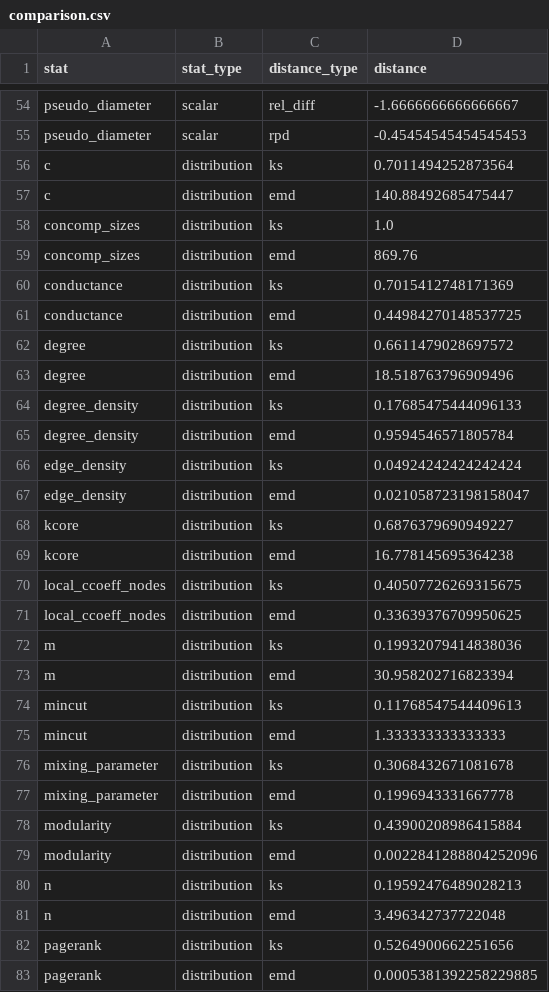
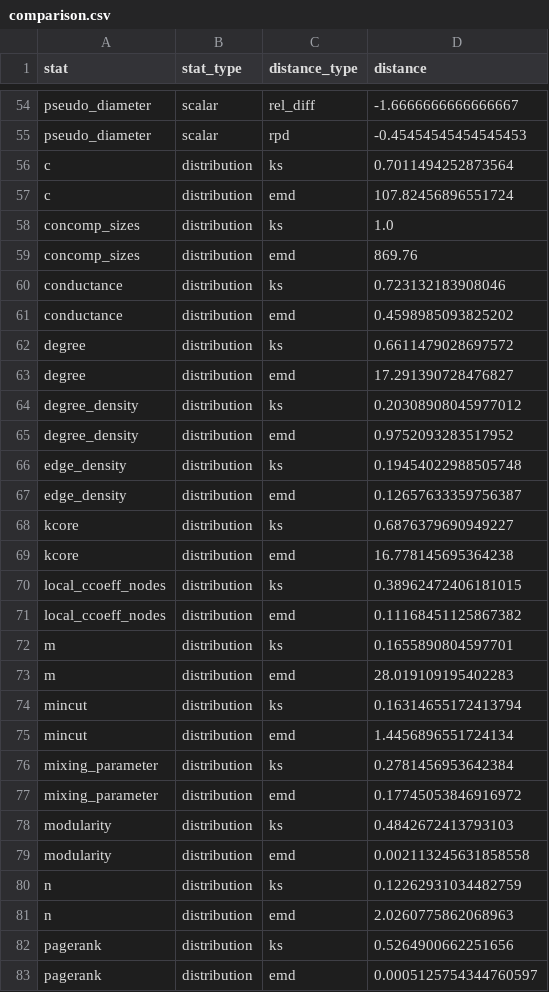
Before and after one commit to vltanh/network-generation, a CSV file: examples/output/synthetic_networks/stats/npso/sbm-flat-best+cc/dnc/0/comparison.csv, drawn as a sheet; only a part is shown, gaps mark what is left out; the diff covers the shown part only.

Commit message:
examples: regen nPSO output under new nPSO2 default + derived.txt
Refreshed dnc+sbm-flat-best+cc/0 after the nPSO refactor. New derived.txt
under .state/setup/ carries N, m, gamma, c, target_ccoeff,
mixing_proportions in params.txt key=value shape; the wrapper pipeline
reads it into gen.py's scalar CLI via the new gen_post_stage1 hook in
simple_pipeline.sh.

Stats + comparison re-run against the input's reference stats. No
changes to the other 6 gens in this commit.

```diff
--- a/examples/output/synthetic_networks/stats/npso/sbm-flat-best+cc/dnc/0/comparison.csv
+++ b/examples/output/synthetic_networks/stats/npso/sbm-flat-best+cc/dnc/0/comparison.csv
@@ -56,28 +56,28 @@ pseudo_diameter,scalar,rpd,-0.45454545454545453
 c,distribution,ks,0.7011494252873564
-c,distribution,emd,140.88492685475447
+c,distribution,emd,107.82456896551724
 concomp_sizes,distribution,ks,1.0
 concomp_sizes,distribution,emd,869.76
-conductance,distribution,ks,0.7015412748171369
-conductance,distribution,emd,0.44984270148537725
+conductance,distribution,ks,0.723132183908046
+conductance,distribution,emd,0.4598985093825202
 degree,distribution,ks,0.6611479028697572
-degree,distribution,emd,18.518763796909496
-degree_density,distribution,ks,0.17685475444096133
-degree_density,distribution,emd,0.9594546571805784
-edge_density,distribution,ks,0.04924242424242424
-edge_density,distribution,emd,0.021058723198158047
+degree,distribution,emd,17.291390728476827
+degree_density,distribution,ks,0.20308908045977012
+degree_density,distribution,emd,0.9752093283517952
+edge_density,distribution,ks,0.19454022988505748
+edge_density,distribution,emd,0.12657633359756387
 kcore,distribution,ks,0.6876379690949227
 kcore,distribution,emd,16.778145695364238
-local_ccoeff_nodes,distribution,ks,0.40507726269315675
-local_ccoeff_nodes,distribution,emd,0.33639376709950625
-m,distribution,ks,0.19932079414838036
-m,distribution,emd,30.958202716823394
-mincut,distribution,ks,0.11768547544409613
-mincut,distribution,emd,1.333333333333333
-mixing_parameter,distribution,ks,0.3068432671081678
-mixing_parameter,distribution,emd,0.1996943331667778
-modularity,distribution,ks,0.43900208986415884
-modularity,distribution,emd,0.0022841288804252096
-n,distribution,ks,0.19592476489028213
-n,distribution,emd,3.496342737722048
+local_ccoeff_nodes,distribution,ks,0.38962472406181015
+local_ccoeff_nodes,distribution,emd,0.11168451125867382
+m,distribution,ks,0.1655890804597701
+m,distribution,emd,28.019109195402283
+mincut,distribution,ks,0.16314655172413794
+mincut,distribution,emd,1.4456896551724134
+mixing_parameter,distribution,ks,0.2781456953642384
+mixing_parameter,distribution,emd,0.17745053846916972
+modularity,distribution,ks,0.4842672413793103
+modularity,distribution,emd,0.002113245631858558
+n,distribution,ks,0.12262931034482759
+n,distribution,emd,2.0260775862068963
 pagerank,distribution,ks,0.5264900662251656
-pagerank,distribution,emd,0.0005381392258229885
+pagerank,distribution,emd,0.0005125754344760597
```
Also changed, not shown: 88 edited cells elsewhere in this file, 44 other files.
